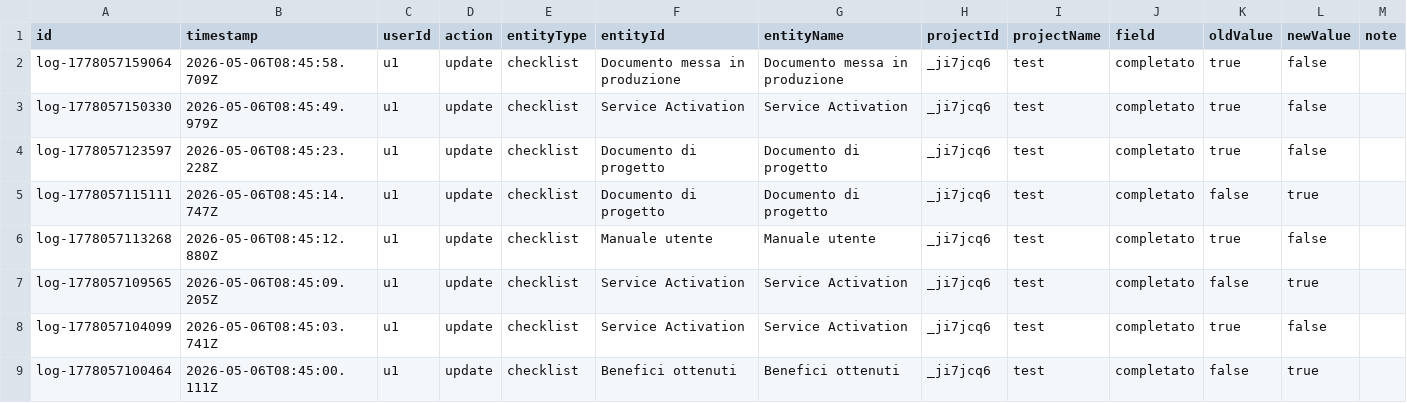
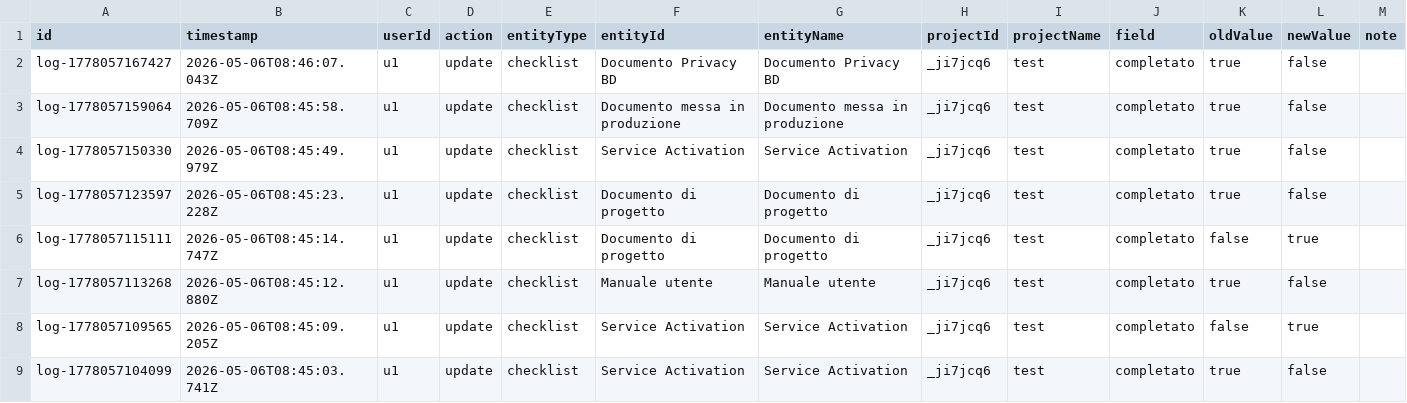
Before and after one commit to lodomenicobufi/luo-portfolio-access, a CSV file: data/activity_log.csv, drawn as a sheet; only a part is shown; the shorter side is filled out with more unchanged rows.

Commit message:
Activity log

```diff
--- a/data/activity_log.csv
+++ b/data/activity_log.csv
@@ -1,2 +1,3 @@
 id,timestamp,userId,action,entityType,entityId,entityName,projectId,projectName,field,oldValue,newValue,note
+log-1778057167427,2026-05-06T08:46:07.043Z,u1,update,checklist,Documento Privacy BD,Documento Privacy BD,_ji7jcq6,test,completato,true,false,
 log-1778057159064,2026-05-06T08:45:58.709Z,u1,update,checklist,Documento messa in produzione,Documento messa in produzione,_ji7jcq6,test,completato,true,false,
```
